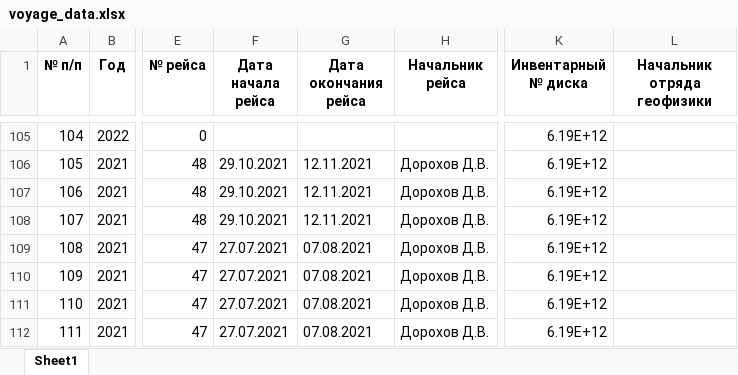
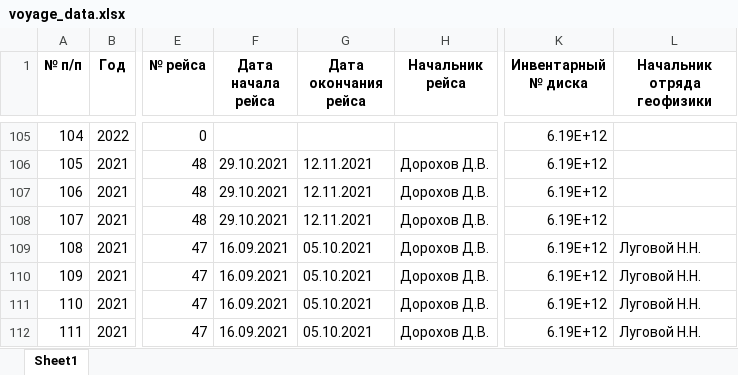
Before and after one commit to e-vadim-coder/Cruise-data, an Excel workbook: voyage_data.xlsx, sheet Sheet1, drawn as a sheet; only a part is shown, gaps mark what is left out; values as stored, in another font and other column widths than the file's, no borders; the diff covers the shown part only; the diff names each change by its address in the sheet, - before the commit and + after, or states it on an @@ line.

```diff
--- a/voyage_data.xlsx (sheet Sheet1)
+++ b/voyage_data.xlsx (sheet Sheet1)
-F109:F112 (Дата начала рейса): 27.07.2021
+F109:F112 (Дата начала рейса): 16.09.2021
-G109:G112 (Дата окончания рейса): 07.08.2021
+G109:G112 (Дата окончания рейса): 05.10.2021
-L109:L112 (Начальник отряда геофизики): (empty)
+L109:L112 (Начальник отряда геофизики): Луговой Н.Н.
```
Also changed, not shown: 27 added rows, 2 removed rows and 32 edited cells elsewhere in this sheet, 2 other files.
